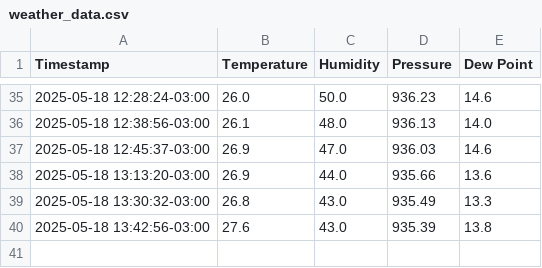
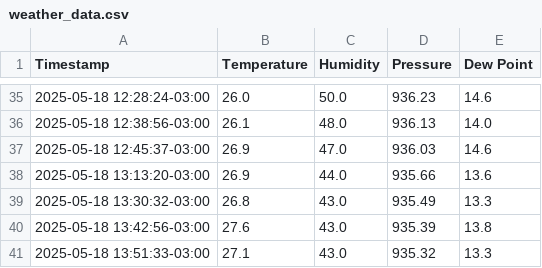
Before and after one commit to hackerspaceifusp/hackerspaceifusp.github.io, a CSV file: weather_data.csv, drawn as a sheet; only a part is shown, gaps mark what is left out; the diff names each change by its address in the sheet, - before the commit and + after, or states it on an @@ line.

```diff
--- a/weather_data.csv
+++ b/weather_data.csv
+row 41: 2025-05-18 13:51:33-03:00 | 27.1 | 43.0 | 935.32 | 13.3
```
Also changed, not shown: 1 other file.
